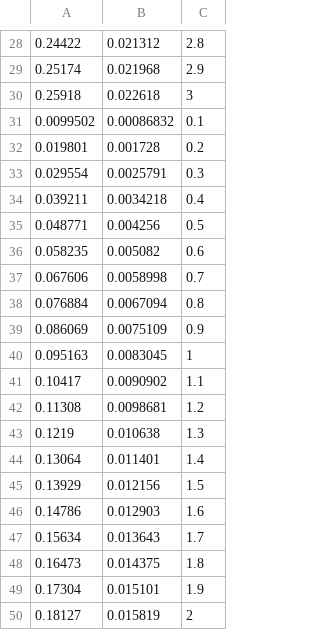
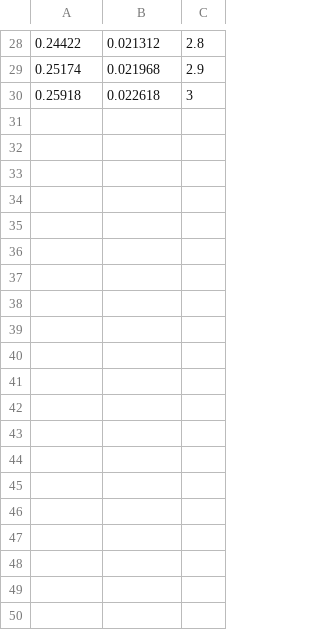
Before and after one commit to archdo0909/EKFSLAM, a CSV file: u.csv, drawn as a sheet; only a part is shown, gaps mark what is left out; the diff covers the shown part only; the diff names each change by its address in the sheet, - before the commit and + after, or states it on an @@ line.

```diff
--- a/u.csv
+++ b/u.csv
-row 31: 0.0099502 | 0.00086832 | 0.1
-row 32: 0.019801 | 0.001728 | 0.2
-row 33: 0.029554 | 0.0025791 | 0.3
-row 34: 0.039211 | 0.0034218 | 0.4
-row 35: 0.048771 | 0.004256 | 0.5
-row 36: 0.058235 | 0.005082 | 0.6
-row 37: 0.067606 | 0.0058998 | 0.7
-row 38: 0.076884 | 0.0067094 | 0.8
-row 39: 0.086069 | 0.0075109 | 0.9
-row 40: 0.095163 | 0.0083045 | 1
-row 41: 0.10417 | 0.0090902 | 1.1
-row 42: 0.11308 | 0.0098681 | 1.2
-row 43: 0.1219 | 0.010638 | 1.3
-row 44: 0.13064 | 0.011401 | 1.4
-row 45: 0.13929 | 0.012156 | 1.5
-row 46: 0.14786 | 0.012903 | 1.6
-row 47: 0.15634 | 0.013643 | 1.7
-row 48: 0.16473 | 0.014375 | 1.8
-row 49: 0.17304 | 0.015101 | 1.9
-row 50: 0.18127 | 0.015819 | 2
```
Also changed, not shown: 40 removed rows elsewhere in this file, 8 other files.
